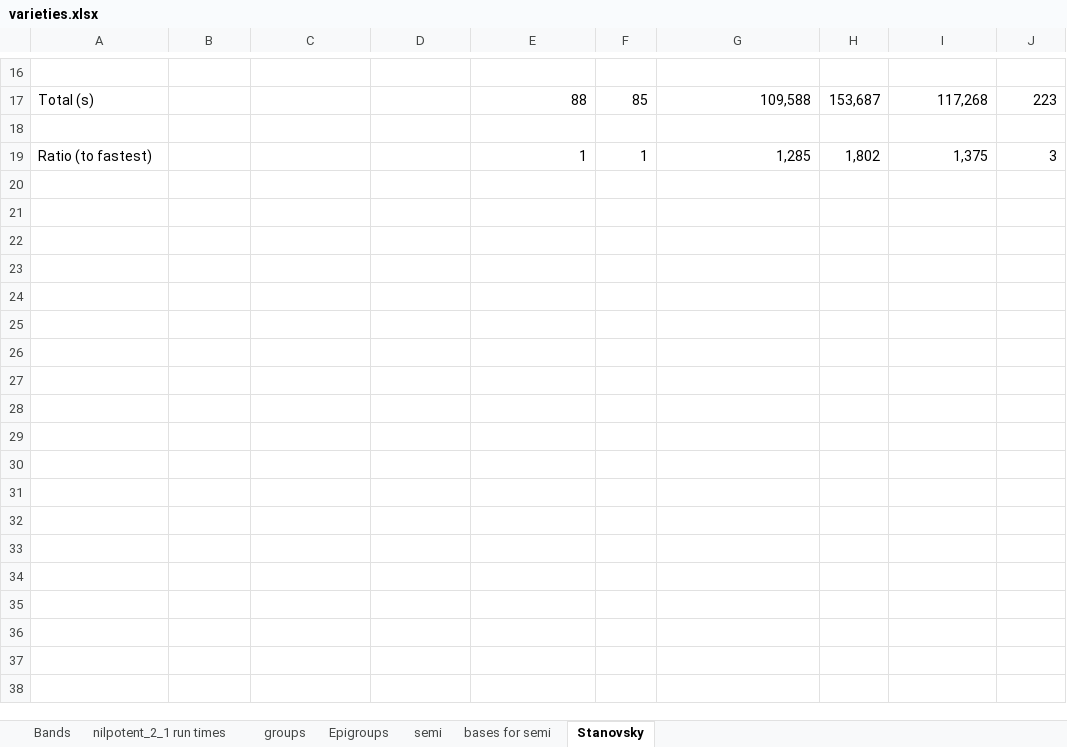
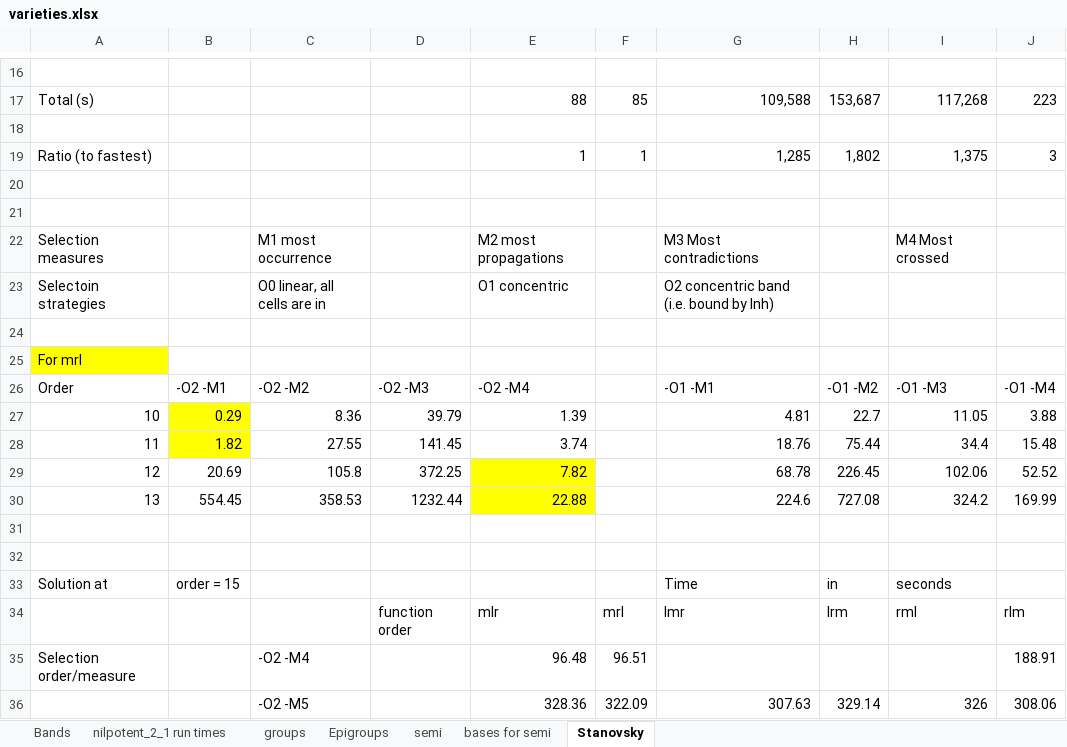
Before and after one commit to ChoiwahChow/varieties, an Excel workbook: docs/varieties.xlsx, sheet Stanovsky, drawn as a sheet; only a part is shown, gaps mark what is left out; values as stored, in another font and other column widths than the file's, no borders; the diff names each change by its address in the sheet, - before the commit and + after, or states it on an @@ line.

```diff
--- a/docs/varieties.xlsx (sheet Stanovsky)
+++ b/docs/varieties.xlsx (sheet Stanovsky)
+row 20: (empty)
+row 21: (empty)
+row 22: Selection measures |  | M1 most occurrence |  | M2 most propagations |  | M3 Most contradictions |  | M4 Most crossed
+row 23: Selectoin strategies |  | O0 linear, all cells are in |  | O1 concentric |  | O2 concentric band (i.e. bound by lnh)
+row 24: (empty)
+row 25: For mrl
+row 26: Order | -O2 -M1 | -O2 -M2 | -O2 -M3 | -O2 -M4 |  | -O1 -M1 | -O1 -M2 | -O1 -M3 | -O1 -M4
+row 27: 10 | 0.29 | 8.36 | 39.79 | 1.39 |  | 4.81 | 22.7 | 11.05 | 3.88
+row 28: 11 | 1.82 | 27.55 | 141.45 | 3.74 |  | 18.76 | 75.44 | 34.4 | 15.48
+row 29: 12 | 20.69 | 105.8 | 372.25 | 7.82 |  | 68.78 | 226.45 | 102.06 | 52.52
+row 30: 13 | 554.45 | 358.53 | 1232.44 | 22.88 |  | 224.6 | 727.08 | 324.2 | 169.99
+row 31: (empty)
+row 32: (empty)
+row 33: Solution at | order = 15 |  |  |  |  | Time | in | seconds
+row 34:  |  |  | function order | mlr | mrl | lmr | lrm | rml | rlm
+row 35: Selection order/measure |  | -O2 -M4 |  | 96.48 | 96.51 |  |  |  | 188.91
+row 36:  |  | -O2 -M5 |  | 328.36 | 322.09 | 307.63 | 329.14 | 326 | 308.06
```
Also changed, not shown: sheet nilpotent_2_1 run times, sheet Epigroups, sheet Bands, sheet groups, 2 other files.
